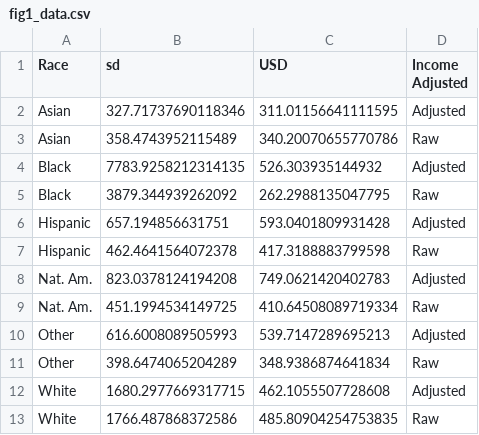
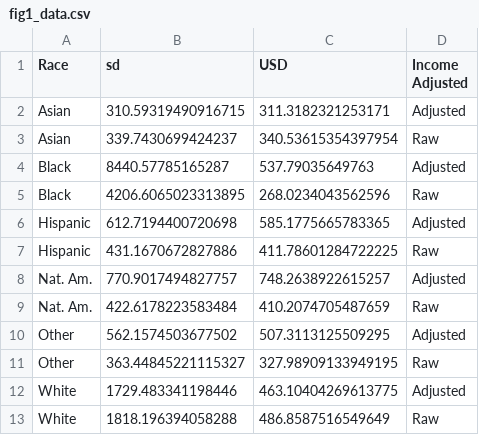
Before and after one commit to ryanplarson/Minnesota-ASR-Replication, a CSV file: fig1_data.csv, drawn as a sheet.

```diff
--- a/fig1_data.csv
+++ b/fig1_data.csv
@@ -1,13 +1,13 @@
 Race,sd,USD,Income Adjusted
-Asian,327.71737690118346,311.01156641111595,Adjusted
-Asian,358.4743952115489,340.20070655770786,Raw
-Black,7783.9258212314135,526.303935144932,Adjusted
-Black,3879.344939262092,262.2988135047795,Raw
-Hispanic,657.194856631751,593.0401809931428,Adjusted
-Hispanic,462.4641564072378,417.3188883799598,Raw
-Nat. Am.,823.0378124194208,749.0621420402783,Adjusted
-Nat. Am.,451.1994534149725,410.64508089719334,Raw
-Other,616.6008089505993,539.7147289695213,Adjusted
-Other,398.6474065204289,348.9386874641834,Raw
-White,1680.2977669317715,462.1055507728608,Adjusted
-White,1766.487868372586,485.80904254753835,Raw
+Asian,310.59319490916715,311.3182321253171,Adjusted
+Asian,339.7430699424237,340.53615354397954,Raw
+Black,8440.57785165287,537.79035649763,Adjusted
+Black,4206.6065023313895,268.0234043562596,Raw
+Hispanic,612.7194400720698,585.1775665783365,Adjusted
+Hispanic,431.1670672827886,411.78601284722225,Raw
+Nat. Am.,770.9017494827757,748.2638922615257,Adjusted
+Nat. Am.,422.6178223583484,410.2074705487659,Raw
+Other,562.1574503677502,507.3113125509295,Adjusted
+Other,363.44845221115327,327.98909133949195,Raw
+White,1729.483341198446,463.10404269613775,Adjusted
+White,1818.196394058288,486.8587516549649,Raw
```
Also changed, not shown: 45 other files.
